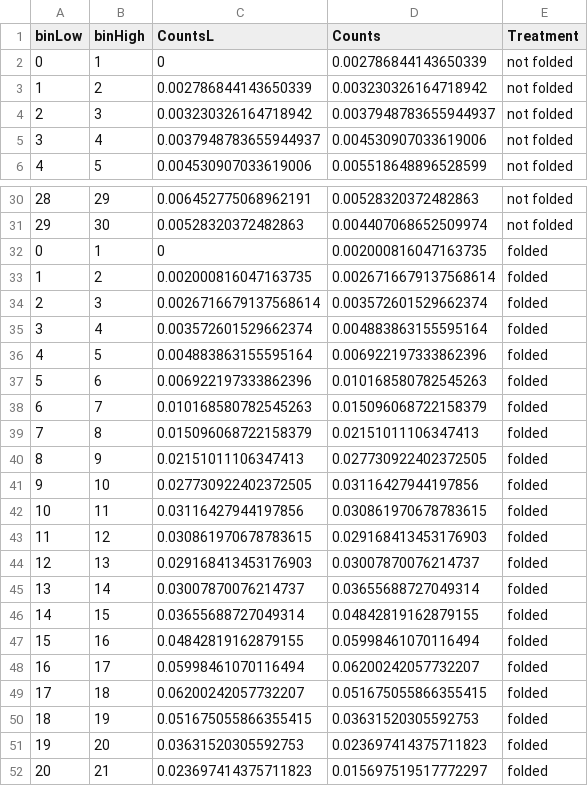
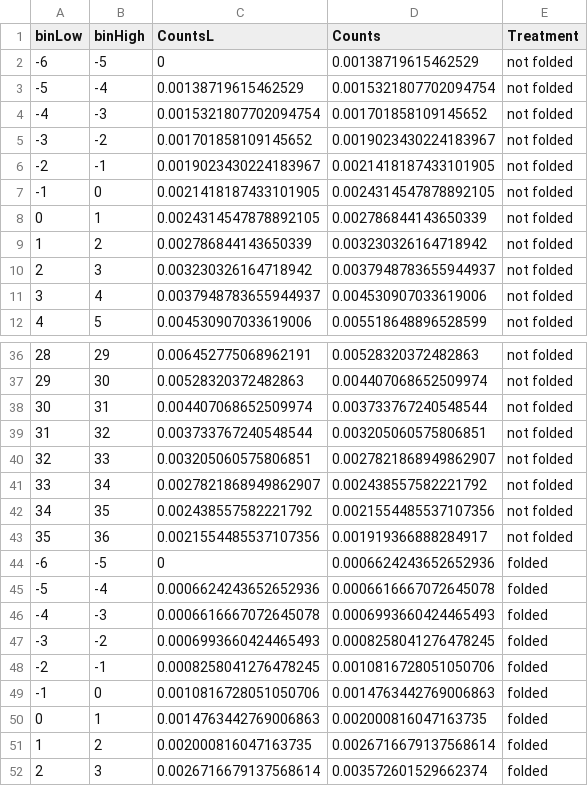
Before and after one commit to smgilligan/StatisticsMS, a CSV file: histExpected.csv, drawn as a sheet; only a part is shown, gaps mark what is left out; the shorter side is filled out with more unchanged rows; addresses are those after the commit; the diff covers the shown part only; the diff names each change by its address in the sheet, - before the commit and + after, or states it on an @@ line.

```diff
--- a/histExpected.csv
+++ b/histExpected.csv
@@ column A (binLow) renumbered between rows 2 and 44 @@
-B2 (binHigh): 1
+B2 (binHigh): -5
-D2 (Counts): 0.002786844143650339
+D2 (Counts): 0.00138719615462529
+row 3: -5 | -4 | 0.00138719615462529 | 0.0015321807702094754 | not folded
+row 4: -4 | -3 | 0.0015321807702094754 | 0.001701858109145652 | not folded
+row 5: -3 | -2 | 0.001701858109145652 | 0.0019023430224183967 | not folded
+row 6: -2 | -1 | 0.0019023430224183967 | 0.0021418187433101905 | not folded
+row 7: -1 | 0 | 0.0021418187433101905 | 0.0024314547878892105 | not folded
+row 8: 0 | 1 | 0.0024314547878892105 | 0.002786844143650339 | not folded
+row 38: 30 | 31 | 0.004407068652509974 | 0.003733767240548544 | not folded
+row 39: 31 | 32 | 0.003733767240548544 | 0.003205060575806851 | not folded
+row 40: 32 | 33 | 0.003205060575806851 | 0.0027821868949862907 | not folded
+row 41: 33 | 34 | 0.0027821868949862907 | 0.002438557582221792 | not folded
+row 42: 34 | 35 | 0.002438557582221792 | 0.0021554485537107356 | not folded
+row 43: 35 | 36 | 0.0021554485537107356 | 0.001919366888284917 | not folded
-B44 (binHigh): 1
+B44 (binHigh): -5
-D44 (Counts): 0.002000816047163735
+D44 (Counts): 0.0006624243652652936
+row 45: -5 | -4 | 0.0006624243652652936 | 0.0006616667072645078 | folded
+row 46: -4 | -3 | 0.0006616667072645078 | 0.0006993660424465493 | folded
+row 47: -3 | -2 | 0.0006993660424465493 | 0.0008258041276478245 | folded
+row 48: -2 | -1 | 0.0008258041276478245 | 0.0010816728051050706 | folded
+row 49: -1 | 0 | 0.0010816728051050706 | 0.0014763442769006863 | folded
+row 50: 0 | 1 | 0.0014763442769006863 | 0.002000816047163735 | folded
```
Also changed, not shown: 6 added rows elsewhere in this file, 5 other files.
